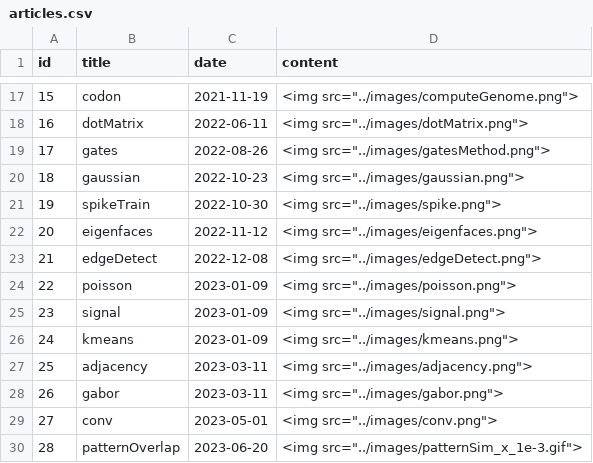
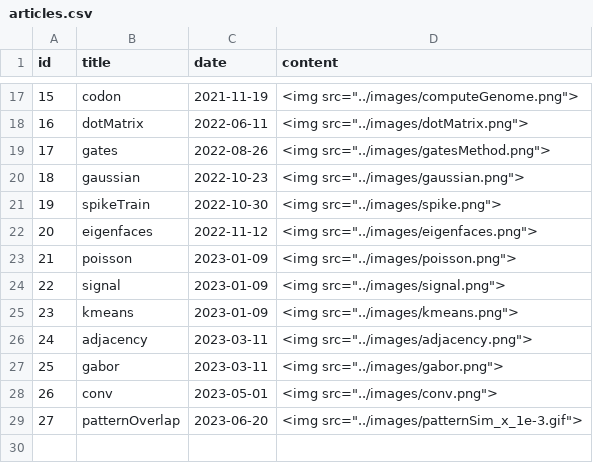
Before and after one commit to epochlab/epochlab.github.io, a CSV file: articles.csv, drawn as a sheet; only a part is shown, gaps mark what is left out; removed rows and columns are numbered as before the commit, all else as after; the diff names each change by its address in the sheet, - before the commit and + after, or states it on an @@ line.

Commit message:
Remove edgeDetect image

```diff
--- a/articles.csv
+++ b/articles.csv
-row 23: 21 | edgeDetect | 2022-12-08 | <img src="../images/edgeDetect.png">
@@ column A (id) renumbered from row 23 down @@
```
Also changed, not shown: 3 other files.
